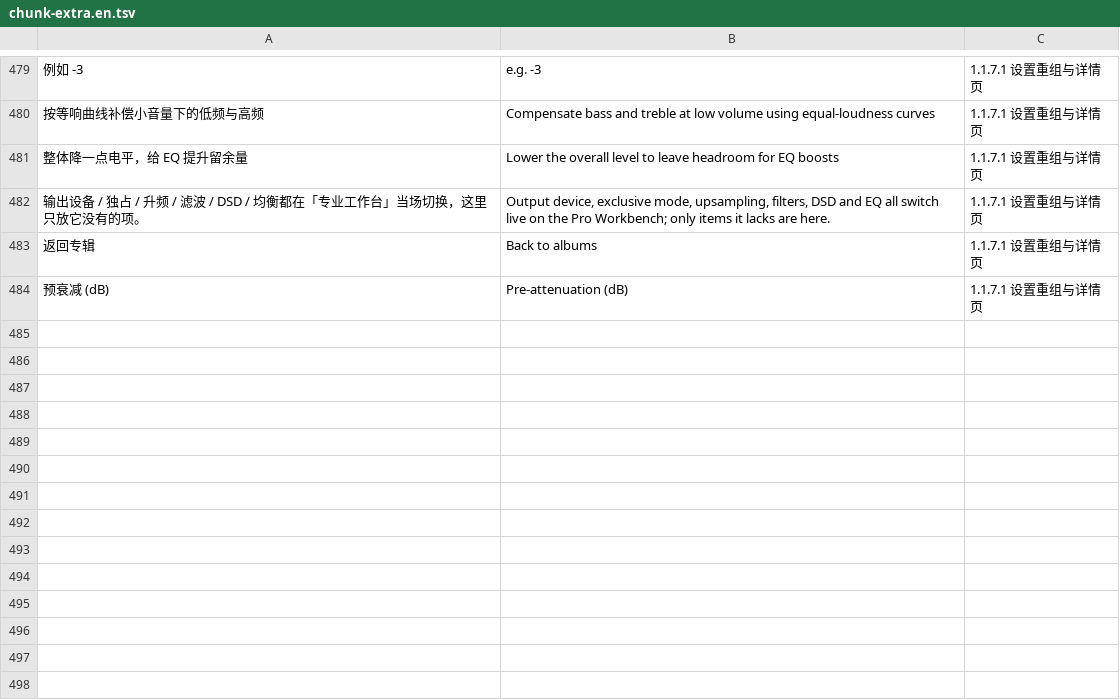
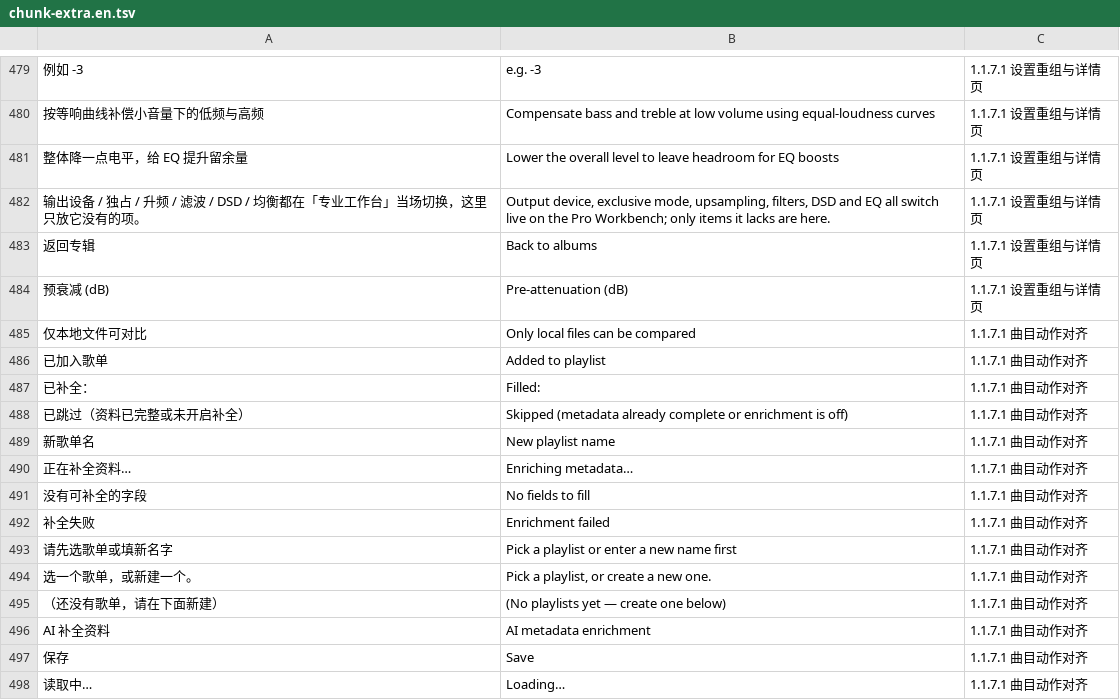
Before and after one commit to BH2VOQ/RLPlayer-Mac, a TSV file: docs/i18n/chunk-extra.en.tsv, drawn as a sheet; only a part is shown, gaps mark what is left out; the diff names each change by its address in the sheet, - before the commit and + after, or states it on an @@ line.

```diff
--- a/docs/i18n/chunk-extra.en.tsv
+++ b/docs/i18n/chunk-extra.en.tsv
+row 485: 仅本地文件可对比 | Only local files can be compared | 1.1.7.1 曲目动作对齐
+row 486: 已加入歌单 | Added to playlist | 1.1.7.1 曲目动作对齐
+row 487: 已补全： | Filled: | 1.1.7.1 曲目动作对齐
+row 488: 已跳过（资料已完整或未开启补全） | Skipped (metadata already complete or enrichment is off) | 1.1.7.1 曲目动作对齐
+row 489: 新歌单名 | New playlist name | 1.1.7.1 曲目动作对齐
+row 490: 正在补全资料… | Enriching metadata… | 1.1.7.1 曲目动作对齐
+row 491: 没有可补全的字段 | No fields to fill | 1.1.7.1 曲目动作对齐
+row 492: 补全失败 | Enrichment failed | 1.1.7.1 曲目动作对齐
+row 493: 请先选歌单或填新名字 | Pick a playlist or enter a new name first | 1.1.7.1 曲目动作对齐
+row 494: 选一个歌单，或新建一个。 | Pick a playlist, or create a new one. | 1.1.7.1 曲目动作对齐
+row 495: （还没有歌单，请在下面新建） | (No playlists yet — create one below) | 1.1.7.1 曲目动作对齐
+row 496: AI 补全资料 | AI metadata enrichment | 1.1.7.1 曲目动作对齐
+row 497: 保存 | Save | 1.1.7.1 曲目动作对齐
+row 498: 读取中… | Loading… | 1.1.7.1 曲目动作对齐
```
Also changed, not shown: docs/i18n/chunk-extra.tsv, 14 other files.
